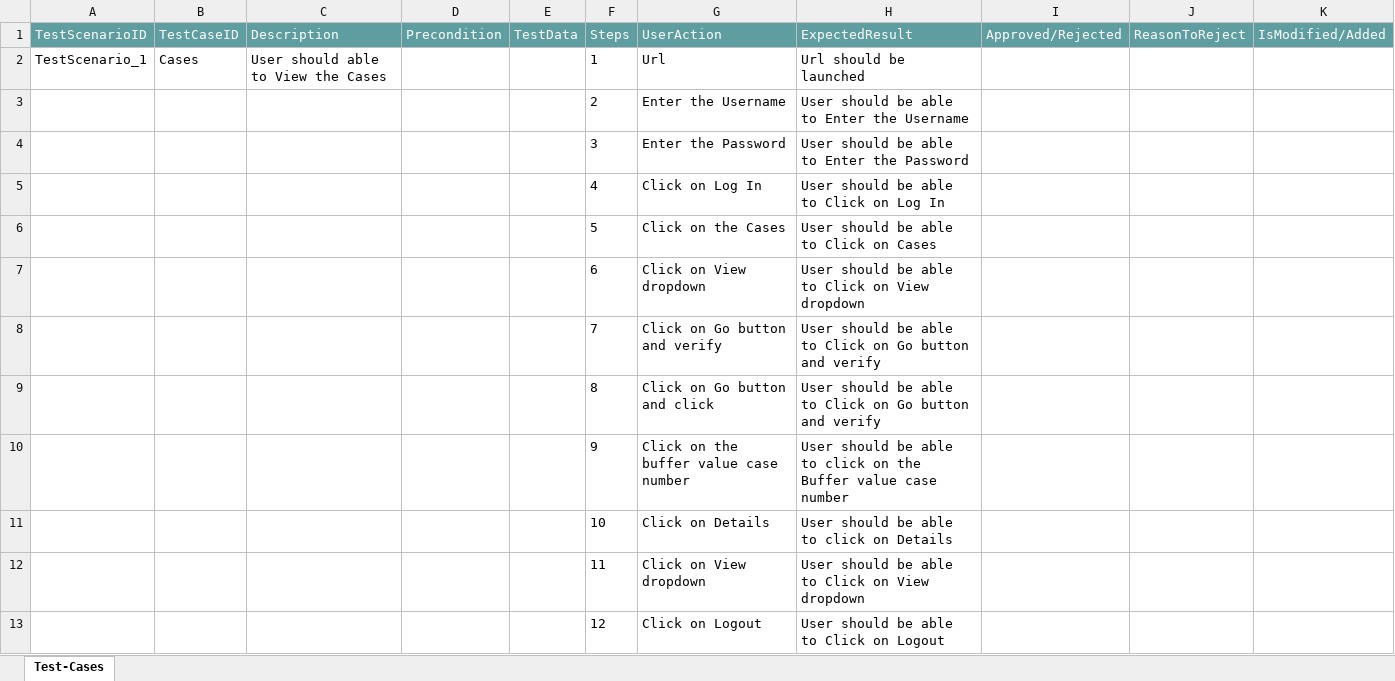
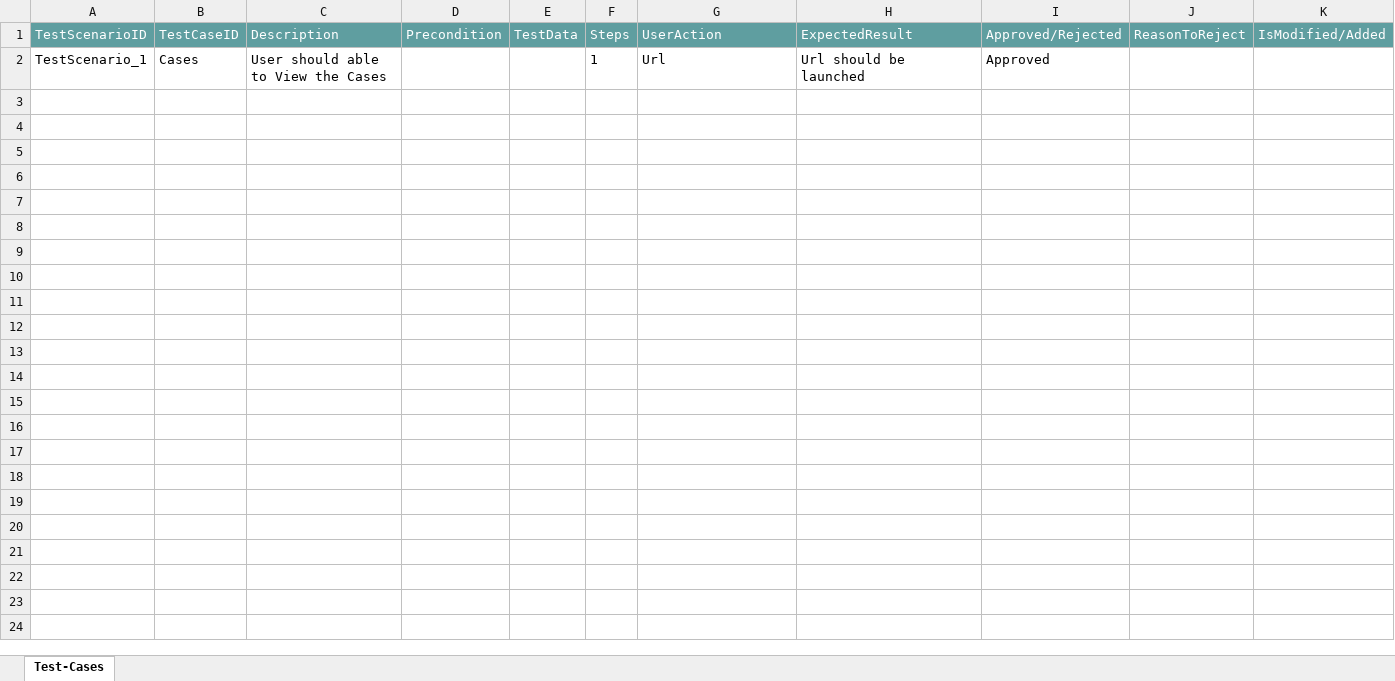
Before and after one commit to ShaikMohamedIrfan/StellantisDryrun, an Excel workbook: requestnumberpackage.xlsx, sheet Test-Cases, drawn as a sheet; values as stored, in another font and other column widths than the file's, no borders; table styles not drawn; the diff names each change by its address in the sheet, - before the commit and + after, or states it on an @@ line.

Commit message:
Add files via upload

```diff
--- a/requestnumberpackage.xlsx (sheet Test-Cases)
+++ b/requestnumberpackage.xlsx (sheet Test-Cases)
-I2 (Approved/Rejected): (empty)
+I2 (Approved/Rejected): Approved
@@ row 3 hidden:  |  |  |  |  | 2 | Enter the Username | User should be able to Enter the Username @@
@@ row 4 hidden:  |  |  |  |  | 3 | Enter the Password | User should be able to Enter the Password @@
@@ row 5 hidden:  |  |  |  |  | 4 | Click on Log In | User should be able to Click on Log In @@
@@ row 6 hidden:  |  |  |  |  | 5 | Click on the Cases | User should be able to Click on Cases @@
@@ row 7 hidden:  |  |  |  |  | 6 | Click on View dropdown | User should be able to Click on View dropdown @@
@@ row 8 hidden:  |  |  |  |  | 7 | Click on Go button and verify | User should be able to Click on Go button and verify @@
@@ row 9 hidden:  |  |  |  |  | 8 | Click on Go button and click | User should be able to Click on Go button and verify @@
@@ row 10 hidden:  |  |  |  |  | 9 | Click on the buffer value case number | User should be able to click on the Buffer value case number @@
@@ row 11 hidden:  |  |  |  |  | 10 | Click on Details | User should be able to click on Details @@
@@ row 12 hidden:  |  |  |  |  | 11 | Click on View dropdown | User should be able to Click on View dropdown @@
@@ row 13 hidden:  |  |  |  |  | 12 | Click on Logout | User should be able to Click on Logout @@
```
